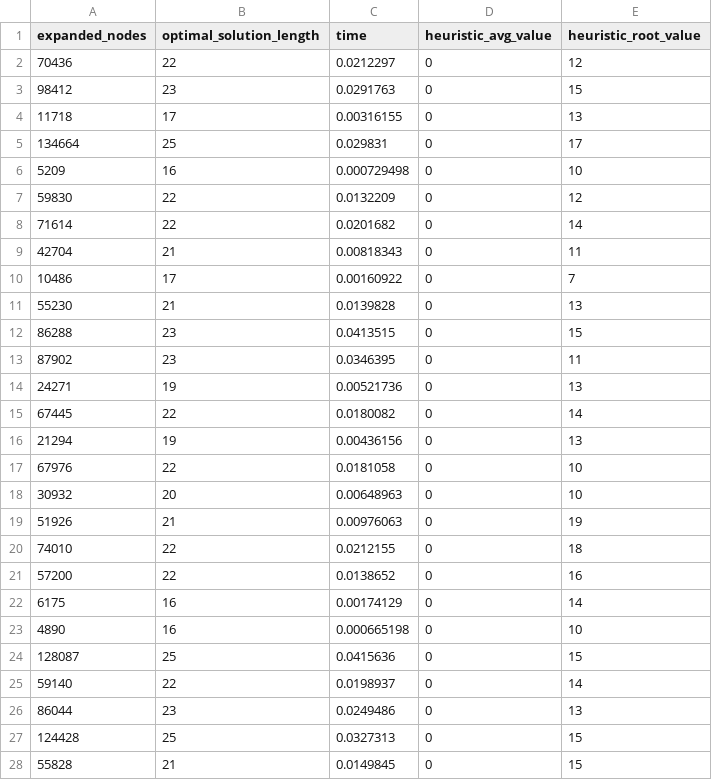
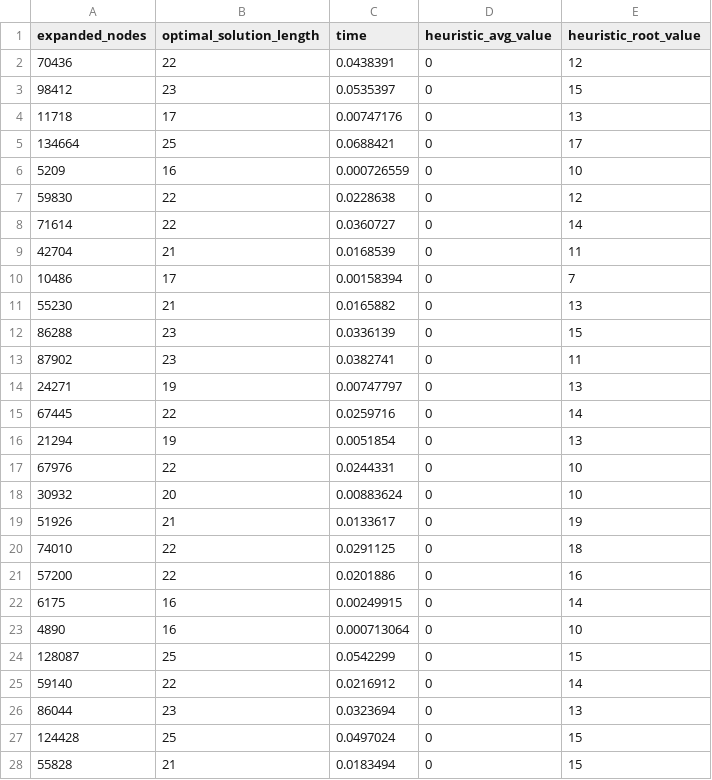
Before and after one commit to lucapcf/AI-Search-Algorithms-8puzzle, a CSV file: results/results_bfs_8.csv, drawn as a sheet; only a part is shown; the diff covers the shown part only.

```diff
--- a/results/results_bfs_8.csv
+++ b/results/results_bfs_8.csv
@@ -1,28 +1,28 @@
 expanded_nodes,optimal_solution_length,time,heuristic_avg_value,heuristic_root_value
-70436,22,0.0212297,0,12
-98412,23,0.0291763,0,15
-11718,17,0.00316155,0,13
-134664,25,0.029831,0,17
-5209,16,0.000729498,0,10
-59830,22,0.0132209,0,12
-71614,22,0.0201682,0,14
-42704,21,0.00818343,0,11
-10486,17,0.00160922,0,7
-55230,21,0.0139828,0,13
-86288,23,0.0413515,0,15
-87902,23,0.0346395,0,11
-24271,19,0.00521736,0,13
-67445,22,0.0180082,0,14
-21294,19,0.00436156,0,13
-67976,22,0.0181058,0,10
-30932,20,0.00648963,0,10
-51926,21,0.00976063,0,19
-74010,22,0.0212155,0,18
-57200,22,0.0138652,0,16
-6175,16,0.00174129,0,14
-4890,16,0.000665198,0,10
-128087,25,0.0415636,0,15
-59140,22,0.0198937,0,14
-86044,23,0.0249486,0,13
-124428,25,0.0327313,0,15
-55828,21,0.0149845,0,15
+70436,22,0.0438391,0,12
+98412,23,0.0535397,0,15
+11718,17,0.00747176,0,13
+134664,25,0.0688421,0,17
+5209,16,0.000726559,0,10
+59830,22,0.0228638,0,12
+71614,22,0.0360727,0,14
+42704,21,0.0168539,0,11
+10486,17,0.00158394,0,7
+55230,21,0.0165882,0,13
+86288,23,0.0336139,0,15
+87902,23,0.0382741,0,11
+24271,19,0.00747797,0,13
+67445,22,0.0259716,0,14
+21294,19,0.0051854,0,13
+67976,22,0.0244331,0,10
+30932,20,0.00883624,0,10
+51926,21,0.0133617,0,19
+74010,22,0.0291125,0,18
+57200,22,0.0201886,0,16
+6175,16,0.00249915,0,14
+4890,16,0.000713064,0,10
+128087,25,0.0542299,0,15
+59140,22,0.0216912,0,14
+86044,23,0.0323694,0,13
+124428,25,0.0497024,0,15
+55828,21,0.0183494,0,15
```
Also changed, not shown: 73 edited cells elsewhere in this file, 3 other files.
